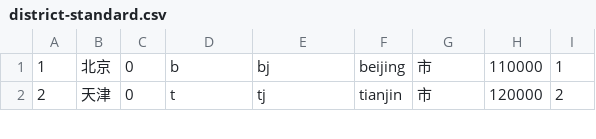
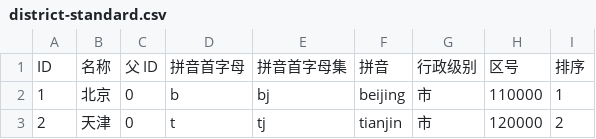
Before and after one commit to wangyouan/district, a CSV file: district-standard.csv, drawn as a sheet; only a part is shown; the diff names each change by its address in the sheet, - before the commit and + after, or states it on an @@ line.

```diff
--- a/district-standard.csv
+++ b/district-standard.csv
+row 1: ID | 名称 | 父 ID | 拼音首字母 | 拼音首字母集 | 拼音 | 行政级别 | 区号 | 排序
```
Also changed, not shown: district-full.csv, district-simple.csv.
